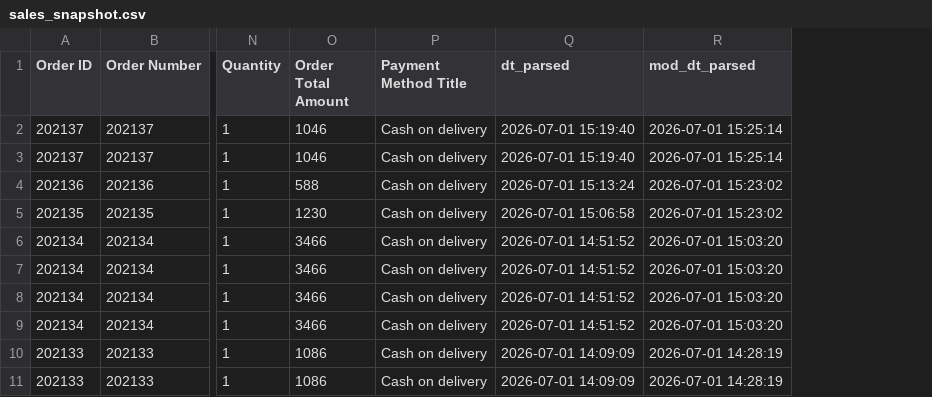
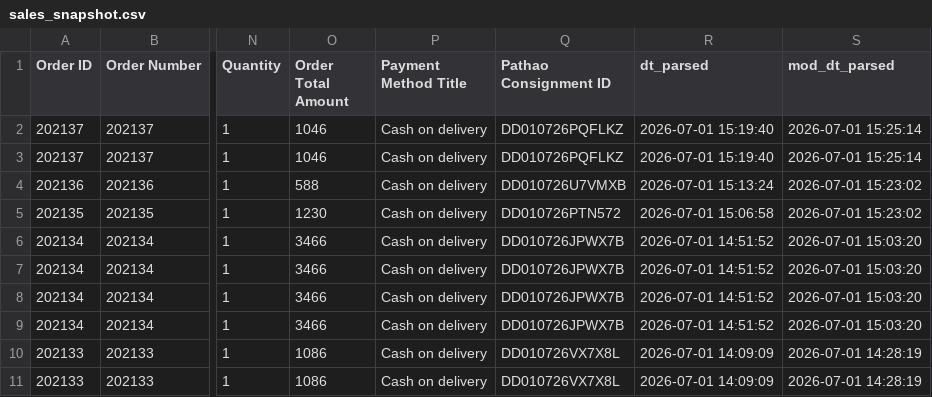
Before and after one commit to Sajid-ul-Islam/DEEN-OPS, a CSV file: resources/sales_snapshot.csv, drawn as a sheet; only a part is shown, gaps mark what is left out; the diff names each change by its address in the sheet, - before the commit and + after, or states it on an @@ line.

```diff
--- a/resources/sales_snapshot.csv
+++ b/resources/sales_snapshot.csv
+column Q (Pathao Consignment ID), rows 2-11: DD010726PQFLKZ | DD010726PQFLKZ | DD010726U7VMXB | DD010726PTN572 | DD010726JPWX7B | DD010726JPWX7B | DD010726JPWX7B | DD010726JPWX7B | DD010726VX7X8L | DD010726VX7X8L
```
Also changed, not shown: 9 other files.
